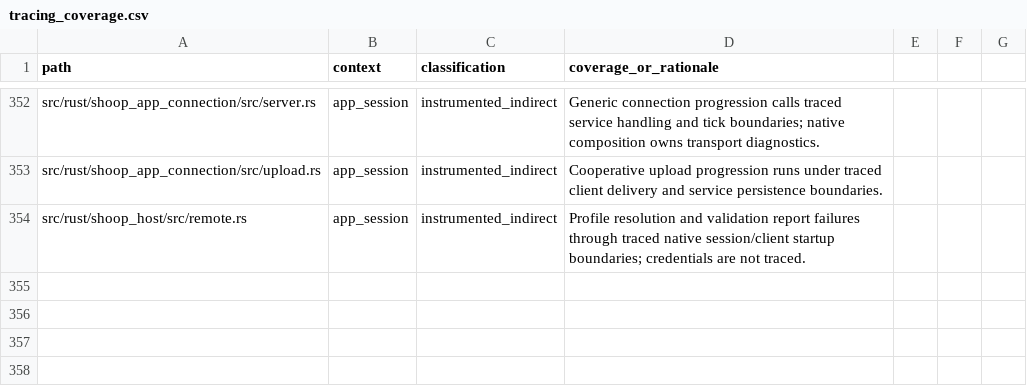
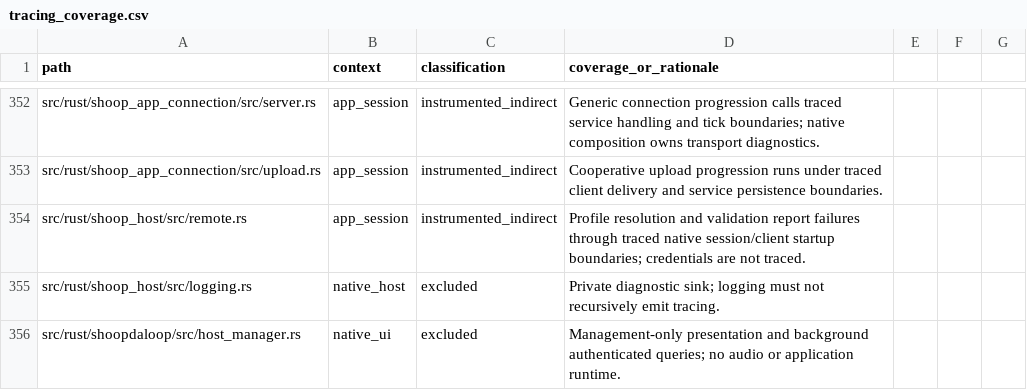
Before and after one commit to SanderVocke/shoopdaloop, a CSV file: docs/tracing_coverage.csv, drawn as a sheet; only a part is shown, gaps mark what is left out; the diff names each change by its address in the sheet, - before the commit and + after, or states it on an @@ line.

Commit message:
Add standalone host management window and persistent host logs

```diff
--- a/docs/tracing_coverage.csv
+++ b/docs/tracing_coverage.csv
+row 355: src/rust/shoop_host/src/logging.rs | native_host | excluded | Private diagnostic sink; logging must not recursively emit tracing.
+row 356: src/rust/shoopdaloop/src/host_manager.rs | native_ui | excluded | Management-only presentation and background authenticated queries; no audio or application runtime.
```
Also changed, not shown: 14 other files.
